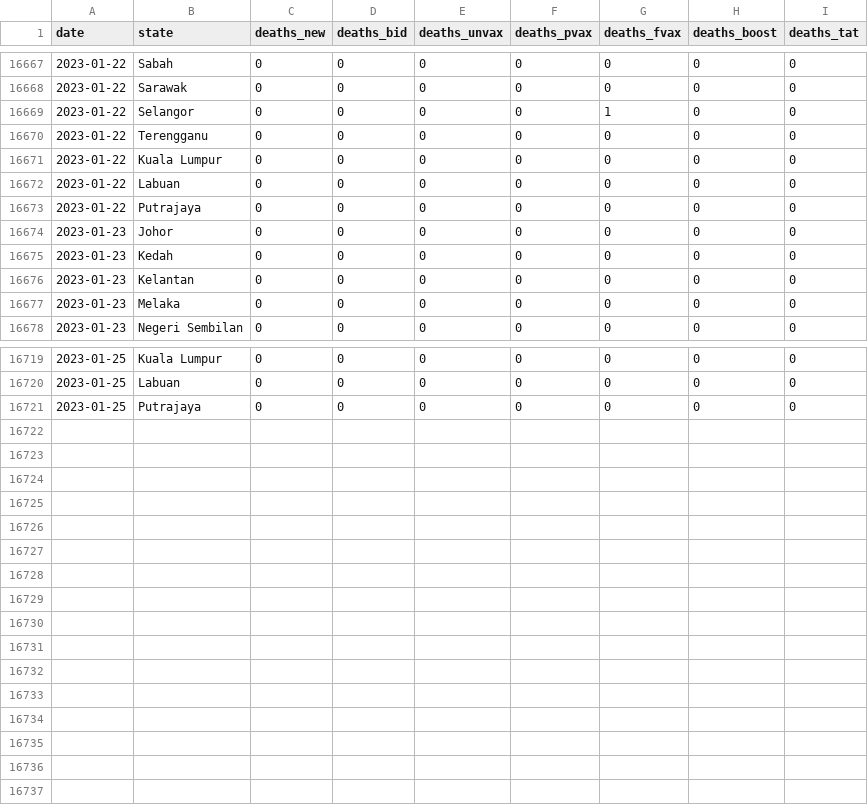
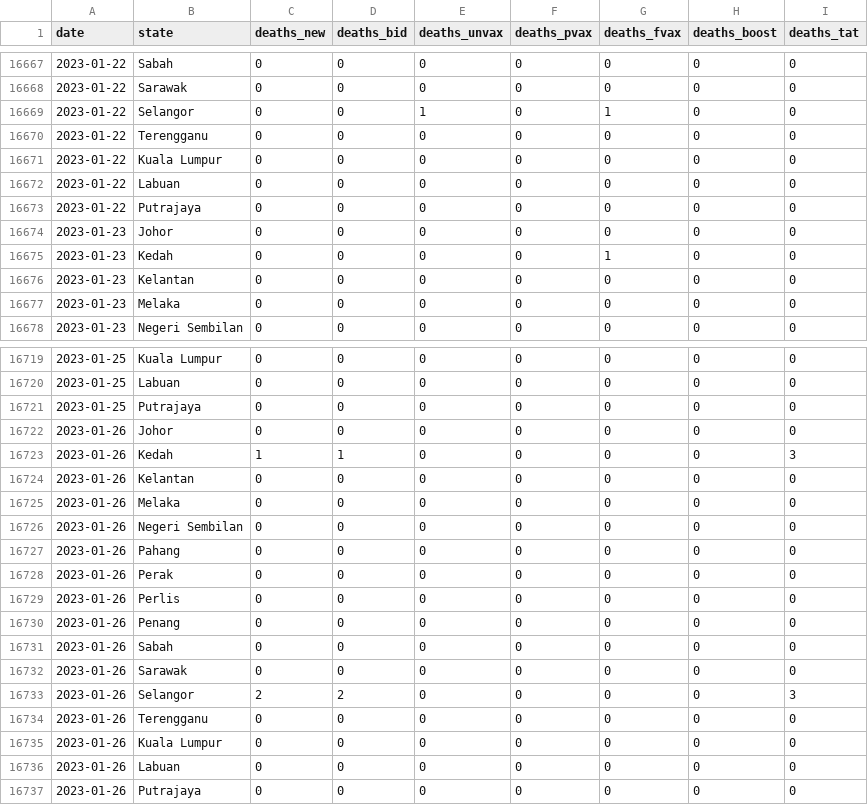
Before and after one commit to DicksonC96/Covid-Mobility-Malaysia, a CSV file: data/moh-deaths.csv, drawn as a sheet; only a part is shown, gaps mark what is left out; the diff covers the shown part only.

```diff
--- a/data/moh-deaths.csv
+++ b/data/moh-deaths.csv
@@ -16668,3 +16668,3 @@ date,state,deaths_new,deaths_bid,deaths_unvax,deaths_pvax,deaths_fvax,deaths_boo
 2023-01-22,Sarawak,0,0,0,0,0,0,0
-2023-01-22,Selangor,0,0,0,0,1,0,0
+2023-01-22,Selangor,0,0,1,0,1,0,0
 2023-01-22,Terengganu,0,0,0,0,0,0,0
@@ -16674,3 +16674,3 @@ date,state,deaths_new,deaths_bid,deaths_unvax,deaths_pvax,deaths_fvax,deaths_boo
 2023-01-23,Johor,0,0,0,0,0,0,0
-2023-01-23,Kedah,0,0,0,0,0,0,0
+2023-01-23,Kedah,0,0,0,0,1,0,0
 2023-01-23,Kelantan,0,0,0,0,0,0,0
@@ -16721 +16721,17 @@ date,state,deaths_new,deaths_bid,deaths_unvax,deaths_pvax,deaths_fvax,deaths_boo
 2023-01-25,Putrajaya,0,0,0,0,0,0,0
+2023-01-26,Johor,0,0,0,0,0,0,0
+2023-01-26,Kedah,1,1,0,0,0,0,3
+2023-01-26,Kelantan,0,0,0,0,0,0,0
+2023-01-26,Melaka,0,0,0,0,0,0,0
+2023-01-26,Negeri Sembilan,0,0,0,0,0,0,0
+2023-01-26,Pahang,0,0,0,0,0,0,0
+2023-01-26,Perak,0,0,0,0,0,0,0
+2023-01-26,Perlis,0,0,0,0,0,0,0
+2023-01-26,Penang,0,0,0,0,0,0,0
+2023-01-26,Sabah,0,0,0,0,0,0,0
+2023-01-26,Sarawak,0,0,0,0,0,0,0
+2023-01-26,Selangor,2,2,0,0,0,0,3
+2023-01-26,Terengganu,0,0,0,0,0,0,0
+2023-01-26,Kuala Lumpur,0,0,0,0,0,0,0
+2023-01-26,Labuan,0,0,0,0,0,0,0
+2023-01-26,Putrajaya,0,0,0,0,0,0,0
```
Also changed, not shown: 1 edited cell elsewhere in this file, data/moh-tests.csv, data/tomtom-mobility-data-malaysia.csv, 1 other file.
